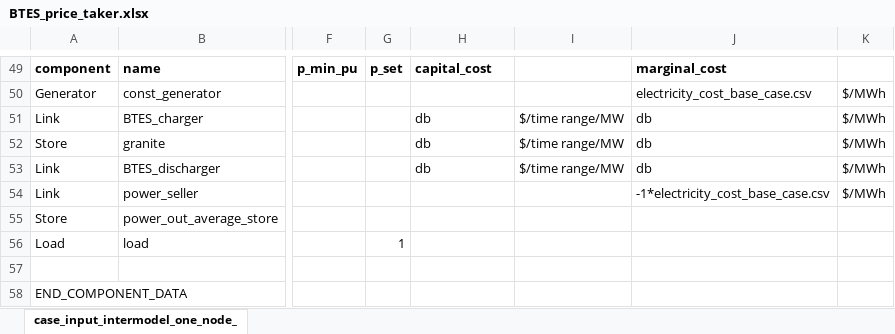
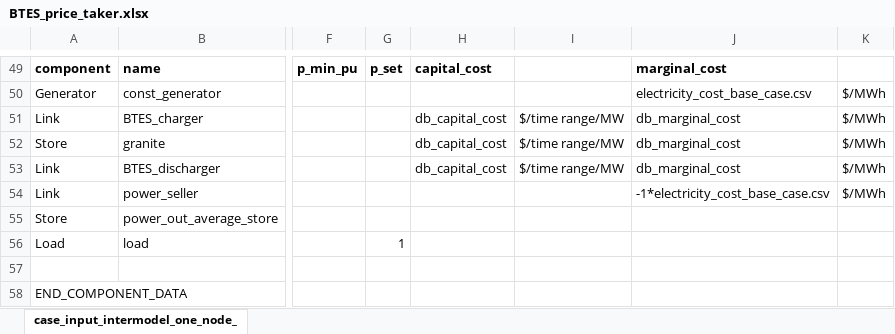
Before and after one commit to carnegie/clab_underground_th_storage, an Excel workbook: input_files/case_files/BTES_price_taker.xlsx, sheet case_input_intermodel_one_node_, drawn as a sheet; only a part is shown, gaps mark what is left out; values as stored, in another font and other column widths than the file's, no borders; the diff names each change by its address in the sheet, - before the commit and + after, or states it on an @@ line.

```diff
--- a/input_files/case_files/BTES_price_taker.xlsx (sheet case_input_intermodel_one_node_)
+++ b/input_files/case_files/BTES_price_taker.xlsx (sheet case_input_intermodel_one_node_)
-H51:H53: db
+H51:H53: db_capital_cost
-J51:J53: db
+J51:J53: db_marginal_cost
```
Also changed, not shown: input_files/case_files/BTES_base_case.xlsx, input_files/case_files/BTES_base_case_no_btes.xlsx, 3 other files.
